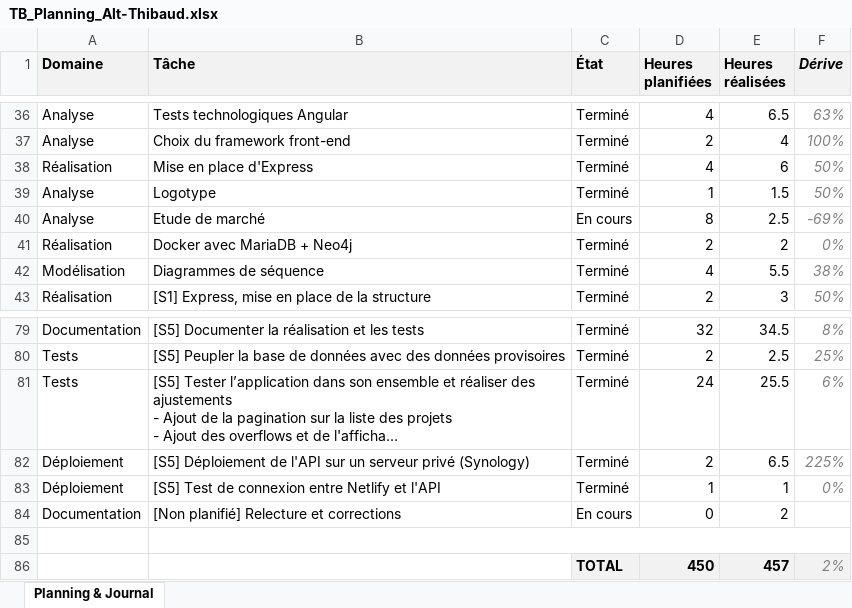
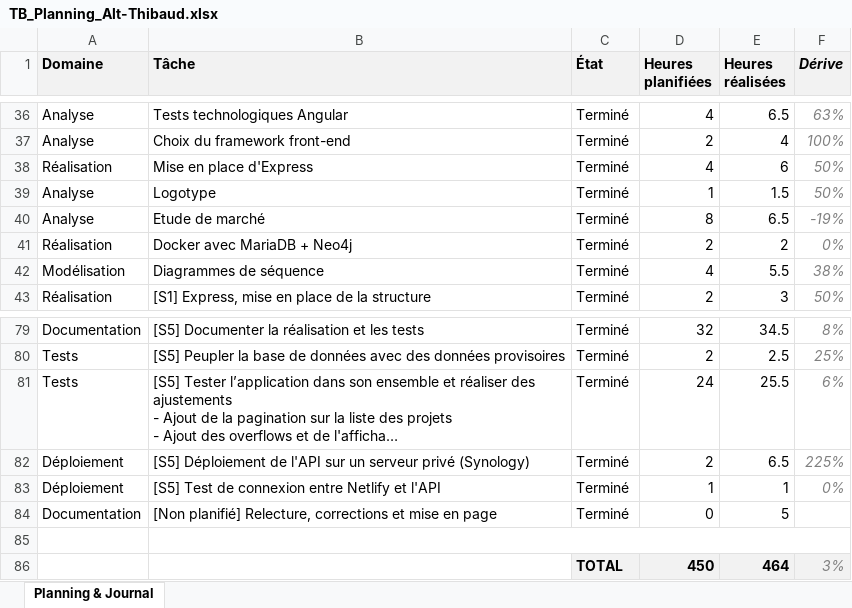
Before and after one commit to weevood/HEIG-MoonFish, an Excel workbook: 2.Documentation/Annexes/TB_Planning_Alt-Thibaud.xlsx, sheet Planning & Journal, drawn as a sheet; only a part is shown, gaps mark what is left out; long unchanged cells end in …; values as stored, in another font and other column widths than the file's, no borders; conditional formats not drawn; the diff names each change by its address in the sheet, - before the commit and + after, or states it on an @@ line.

Commit message:
Update TB_Planning_Alt-Thibaud.xlsx

```diff
--- a/2.Documentation/Annexes/TB_Planning_Alt-Thibaud.xlsx (sheet Planning & Journal)
+++ b/2.Documentation/Annexes/TB_Planning_Alt-Thibaud.xlsx (sheet Planning & Journal)
-C40 (État): En cours
+C40 (État): Terminé
-E40 (Heures réalisées): 2.5
+E40 (Heures réalisées): 6.5
-F40 (Dérive): -69%
+F40 (Dérive): -19%
-B84 (Tâche): [Non planifié] Relecture et corrections
+B84 (Tâche): [Non planifié] Relecture, corrections et mise en page
-C84 (État): En cours
+C84 (État): Terminé
-E84 (Heures réalisées): 2
+E84 (Heures réalisées): 5
-E86 (Heures réalisées): 457
+E86 (Heures réalisées): 464
-F86 (Dérive): 2%
+F86 (Dérive): 3%
```
